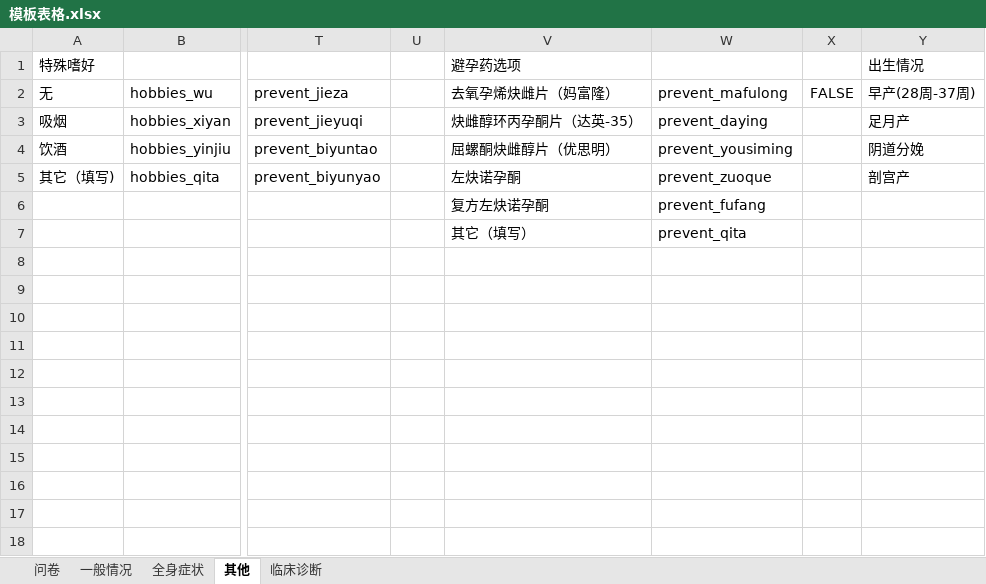
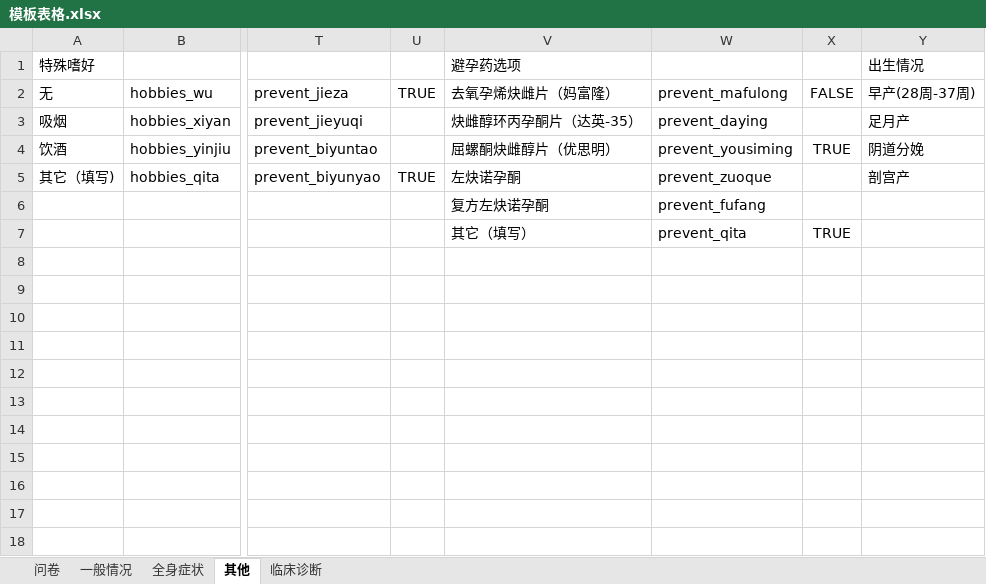
Before and after one commit to huazaisix/clinicalinvestv2, an Excel workbook: 模板表格.xlsx, sheet 其他, drawn as a sheet; only a part is shown, gaps mark what is left out; values as stored, in another font and other column widths than the file's, no borders; the diff names each change by its address in the sheet, - before the commit and + after, or states it on an @@ line.

```diff
--- a/模板表格.xlsx (sheet 其他)
+++ b/模板表格.xlsx (sheet 其他)
-U2: (empty)
+U2: TRUE
-X4: (empty)
+X4: TRUE
-U5: (empty)
+U5: TRUE
-X7: (empty)
+X7: TRUE
```
Also changed, not shown: sheet 问卷, sheet 临床诊断, sheet 全身症状, charts or pictures, 9 other files.
